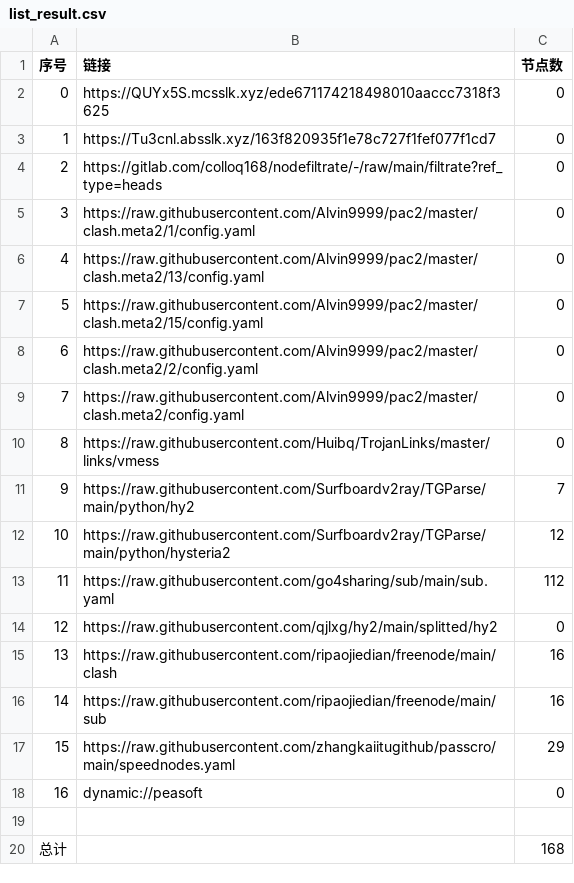
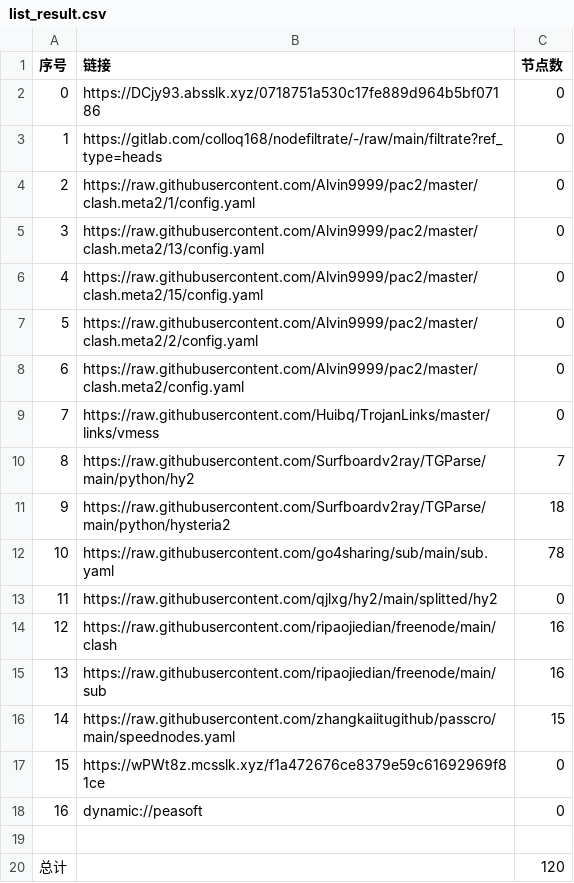
Before and after one commit to weg2025/AutoSearchPublicNodes, a CSV file: list_result.csv, drawn as a sheet; removed rows and columns are numbered as before the commit, all else as after; the diff names each change by its address in the sheet, - before the commit and + after, or states it on an @@ line.

```diff
--- a/list_result.csv
+++ b/list_result.csv
-B2 (链接): https://QUYx5S.mcsslk.xyz/ede671174218498010aaccc7318f3625
+B2 (链接): https://DCjy93.absslk.xyz/0718751a530c17fe889d964b5bf07186
-row 3: 1 | https://Tu3cnl.absslk.xyz/163f820935f1e78c727f1fef077f1cd7 | 0
@@ column A (序号) renumbered between rows 3 and 16 @@
-C11 (节点数): 12
+C11 (节点数): 18
-C12 (节点数): 112
+C12 (节点数): 78
-C16 (节点数): 29
+C16 (节点数): 15
+row 17: 15 | https://wPWt8z.mcsslk.xyz/f1a472676ce8379e59c61692969f81ce | 0
-C20 (节点数): 168
+C20 (节点数): 120
```
Also changed, not shown: 29 other files.
